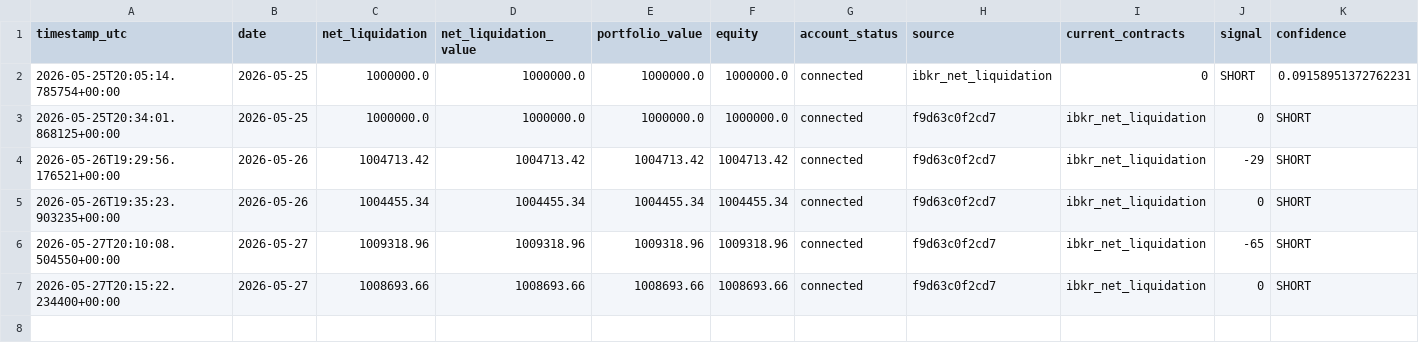
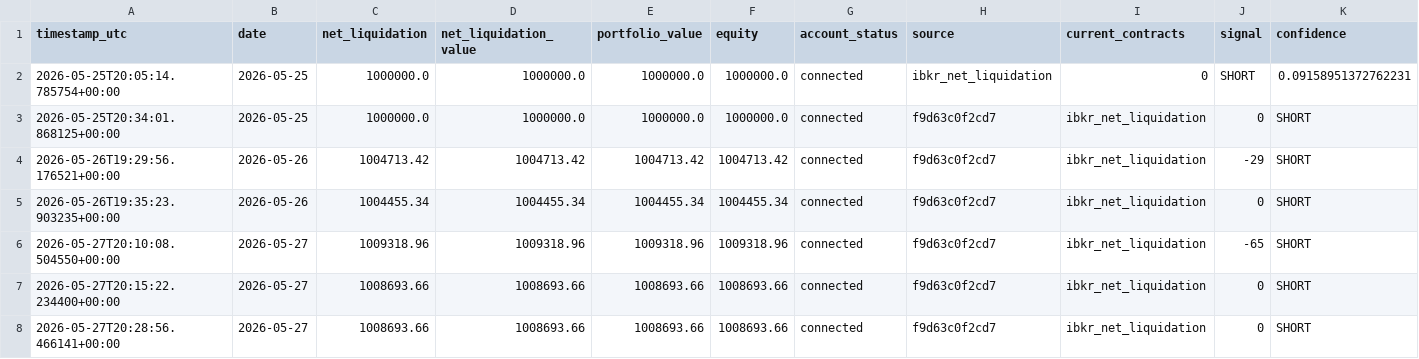
Before and after one commit to FinTechEntrepreneurldz/crypto_sentiment_MLP, a CSV file: logs/portfolio/portfolio.csv, drawn as a sheet; only a part is shown; rows hold the shown columns only; the diff names each change by its address in the sheet, - before the commit and + after, or states it on an @@ line.

```diff
--- a/logs/portfolio/portfolio.csv
+++ b/logs/portfolio/portfolio.csv
+row 8: 2026-05-27T20:28:56.466141+00:00 | 2026-05-27 | 1008693.66 | 1008693.66 | 1008693.66 | 1008693.66 | connected | f9d63c0f2cd7 | ibkr_net_liquidation | 0 | SHORT
```
Also changed, not shown: logs/decisions/decisions.csv, logs/decisions/latest_decision.csv, 6 other files.
